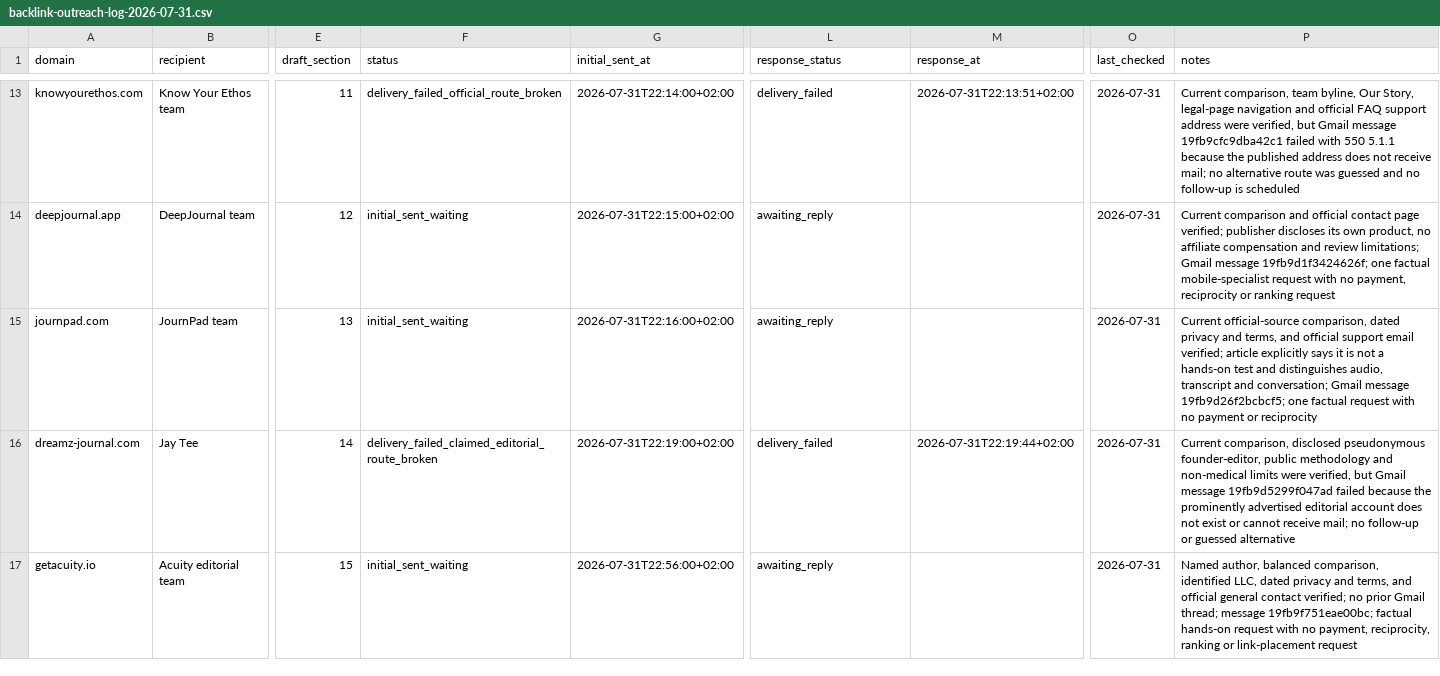
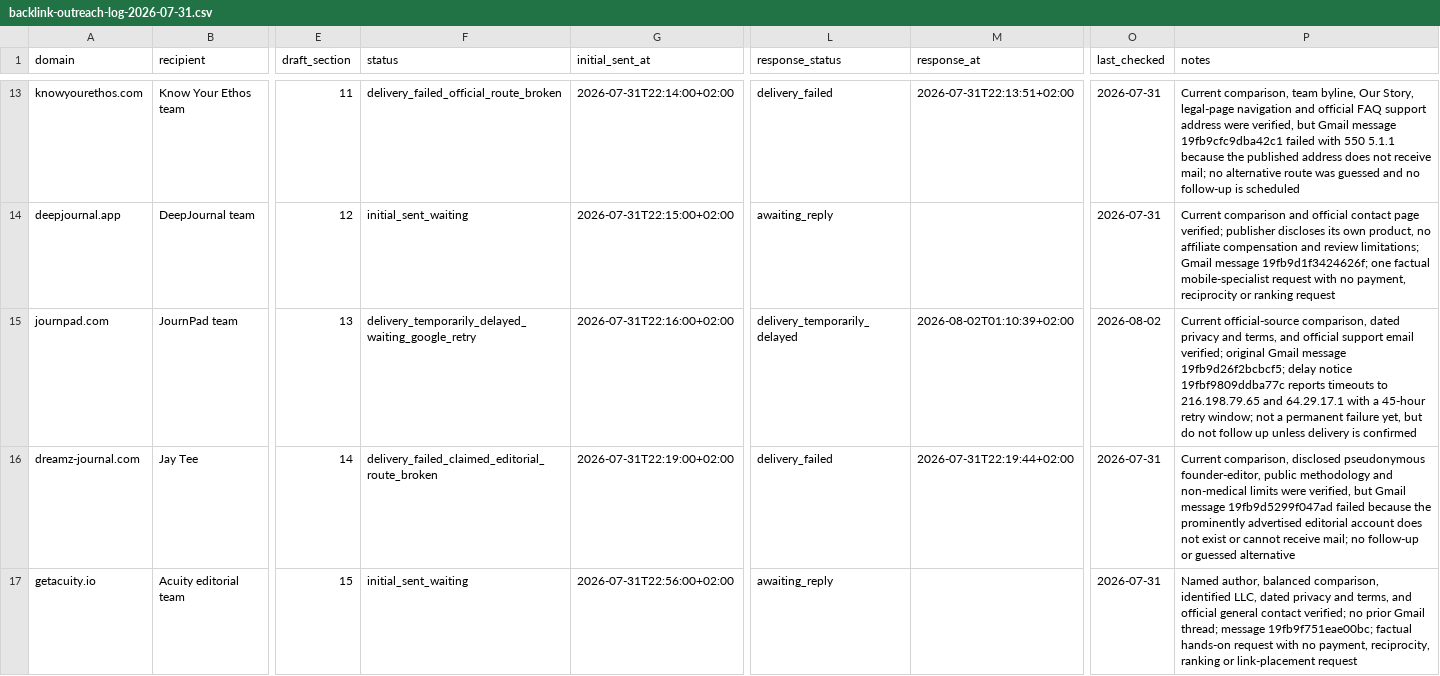
Before and after one commit to thannous/dreamer, a CSV file: marketing/seo/backlink-outreach-log-2026-07-31.csv, drawn as a sheet; only a part is shown, gaps mark what is left out; the diff covers the shown part only; the diff names each change by its address in the sheet, - before the commit and + after, or states it on an @@ line.

```diff
--- a/marketing/seo/backlink-outreach-log-2026-07-31.csv
+++ b/marketing/seo/backlink-outreach-log-2026-07-31.csv
-F15 (status): initial_sent_waiting
+F15 (status): delivery_temporarily_delayed_waiting_google_retry
-L15 (response_status): awaiting_reply
+L15 (response_status): delivery_temporarily_delayed
-M15 (response_at): (empty)
+M15 (response_at): 2026-08-02T01:10:39+02:00
-O15 (last_checked): 2026-07-31
+O15 (last_checked): 2026-08-02
-P15 (notes): …email verified; article explicitly says it is not a hands-on test and distinguishes audio, transcript and conversation; Gmail message 19fb9d26f2bcbcf5; one factual request with no payment or reciprocity
+P15 (notes): …email verified; original Gmail message 19fb9d26f2bcbcf5; delay notice 19fbf9809ddba77c reports timeouts to 216.198.79.65 and 64.29.17.1 with a 45-hour retry window; not a permanent failure yet, but do not follow up unless delivery is confirmed
```
Also changed, not shown: 1 added row elsewhere in this file, marketing/seo/backlink-prospects-2026-07-31.csv, 2 other files.
